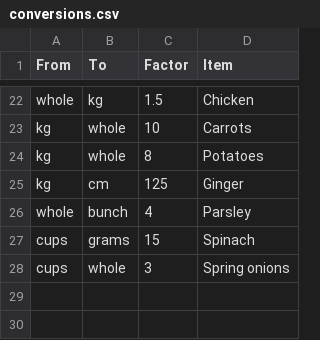
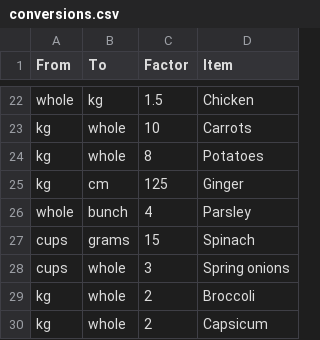
Before and after one commit to alexander-russell/recipes, a CSV file: conversions.csv, drawn as a sheet; only a part is shown, gaps mark what is left out; the diff names each change by its address in the sheet, - before the commit and + after, or states it on an @@ line.

```diff
--- a/conversions.csv
+++ b/conversions.csv
+row 29: kg | whole | 2 | Broccoli
+row 30: kg | whole | 2 | Capsicum
```
Also changed, not shown: ingredients.csv.
